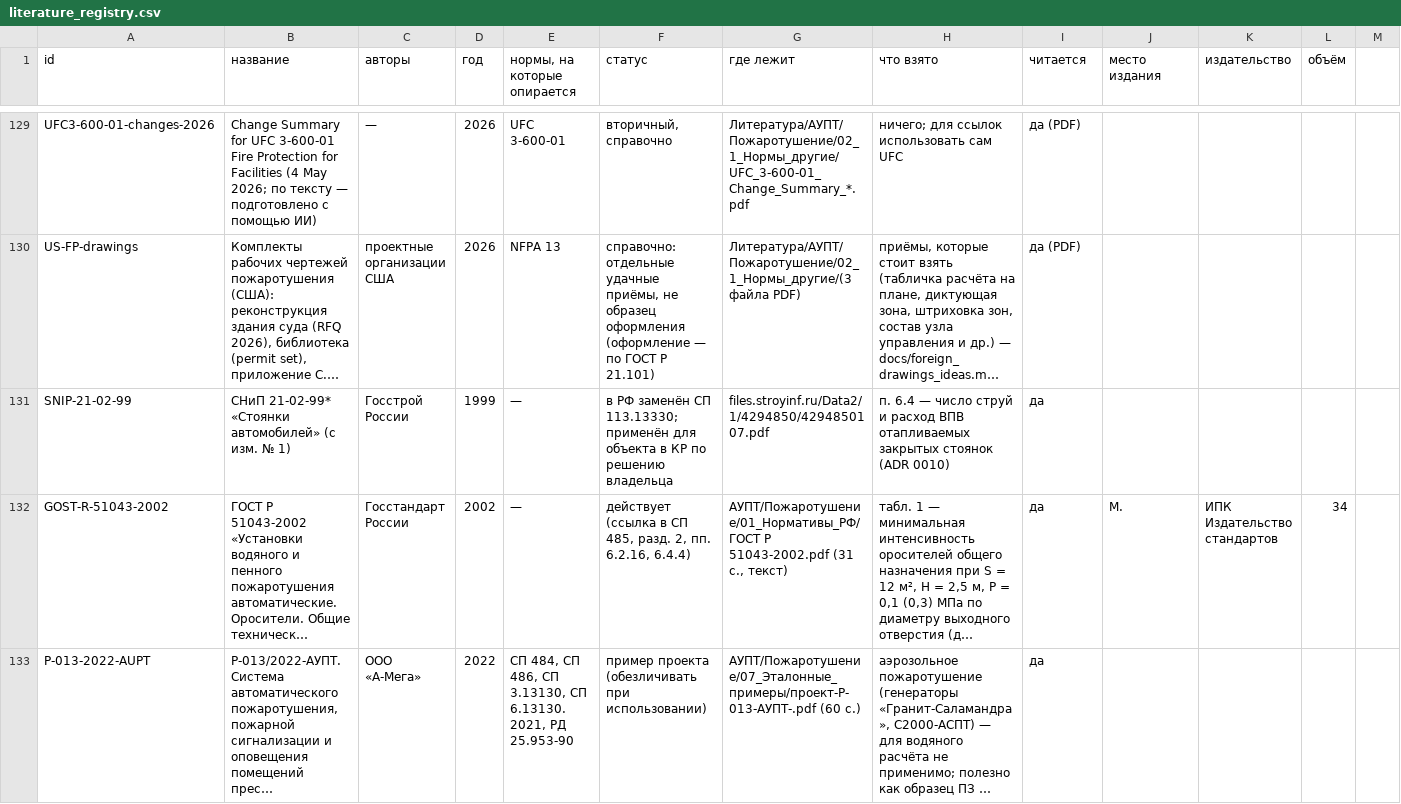
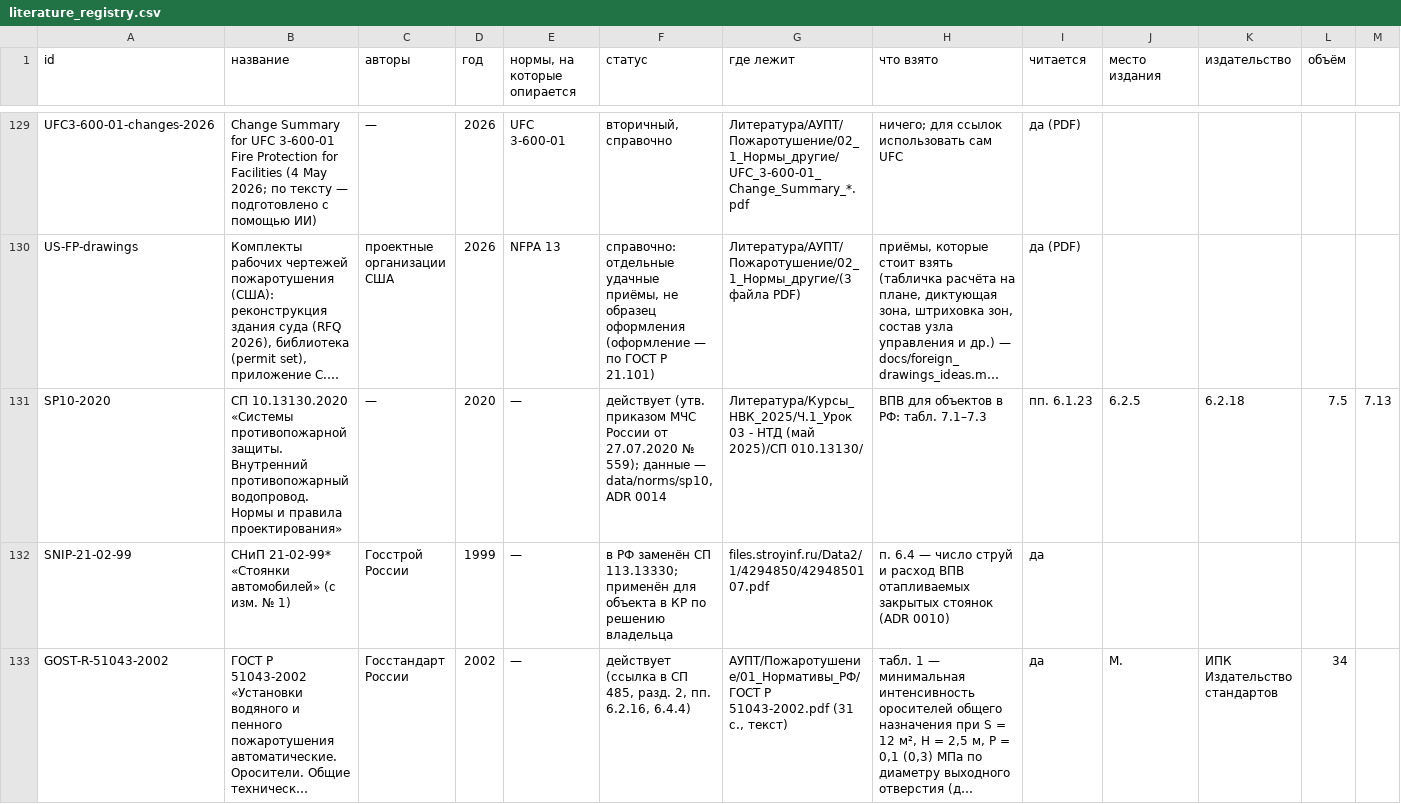
Before and after one commit to Isaeev312/Water_Auto, a CSV file: docs/literature_registry.csv, drawn as a sheet; only a part is shown, gaps mark what is left out; the shorter side is filled out with more unchanged rows; long unchanged cells end in …; rows hold the shown columns only; the diff names each change by its address in the sheet, - before the commit and + after, or states it on an @@ line.

```diff
--- a/docs/literature_registry.csv
+++ b/docs/literature_registry.csv
+row 131: SP10-2020 | СП 10.13130.2020 «Системы противопожарной защиты. Внутренний противопожарный водопровод. Нормы и правила проектирования» | — | 2020 | — | действует (утв. приказом МЧС России от 27.07.2020 № 559); данные — data/norms/sp10, ADR 0014 | Литература/Курсы_НВК_2025/Ч.1_Урок 03 - НТД (май 2025)/СП 010.13130/ | ВПВ для объектов в РФ: табл. 7.1–7.3 | пп. 6.1.23 | 6.2.5 | 6.2.18 | 7.5 | 7.13
```
Also changed, not shown: 15 other files.
